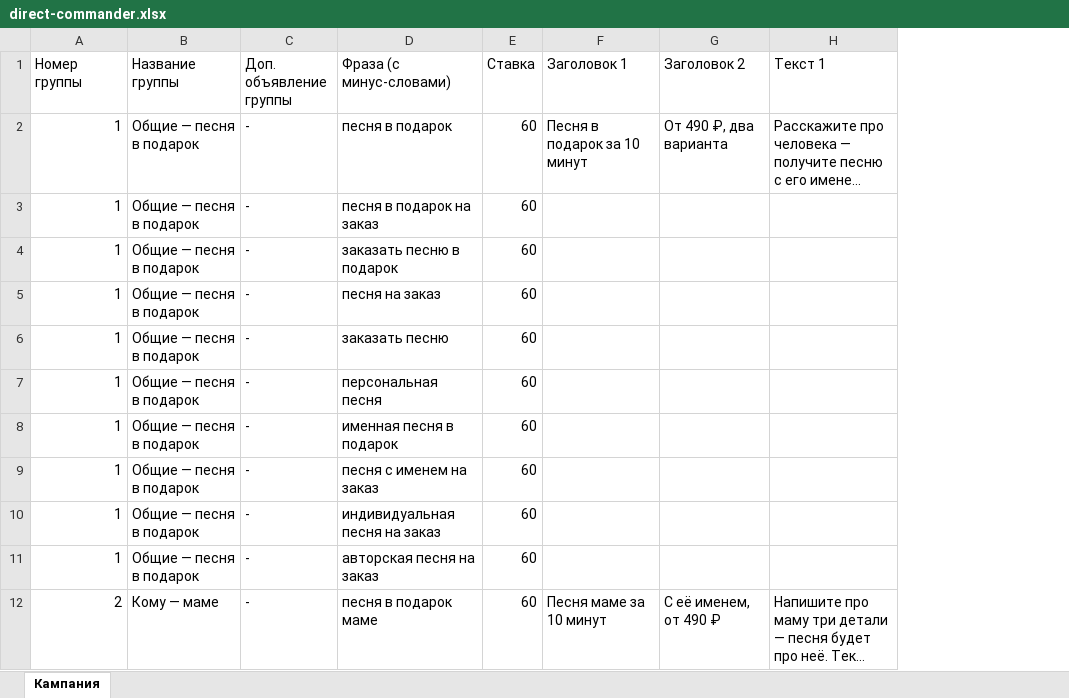
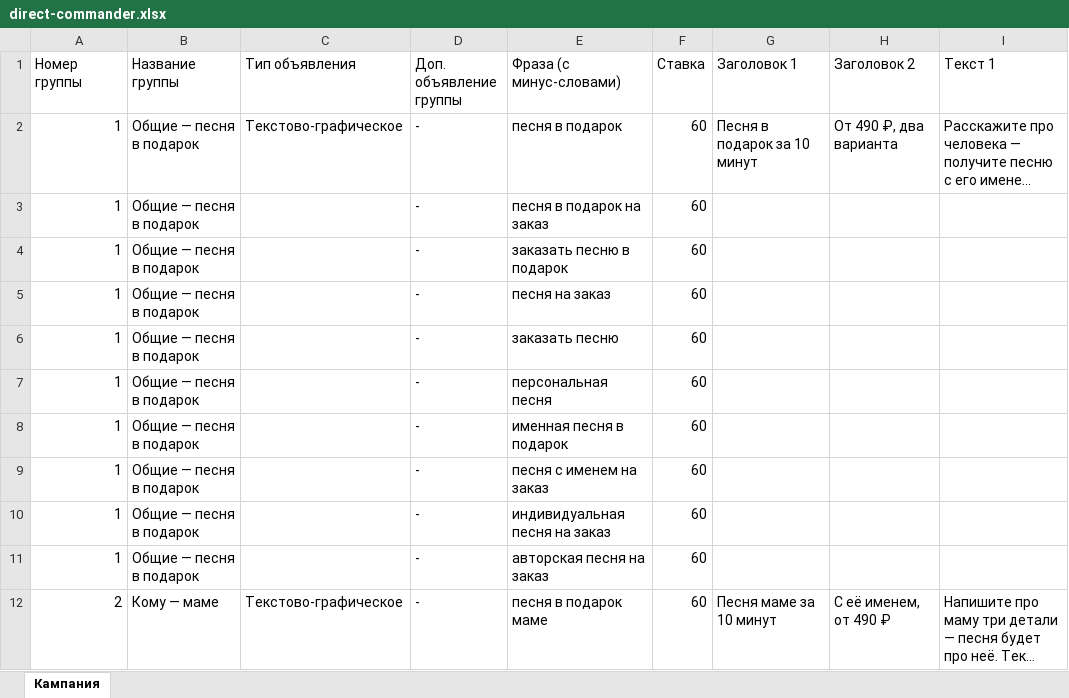
Before and after one commit to Aklex1/grandauto, an Excel workbook: docs/direct/direct-commander.xlsx, sheet Кампания, drawn as a sheet; only a part is shown; long unchanged cells end in …; values as stored, in another font and other column widths than the file's, no borders; the diff names each change by its address in the sheet, - before the commit and + after, or states it on an @@ line.

```diff
--- a/docs/direct/direct-commander.xlsx (sheet Кампания)
+++ b/docs/direct/direct-commander.xlsx (sheet Кампания)
+column C (Тип объявления), rows 2-12: Текстово-графическое |  |  |  |  |  |  |  |  |  | Текстово-графическое
```
Also changed, not shown: 2 other files.
